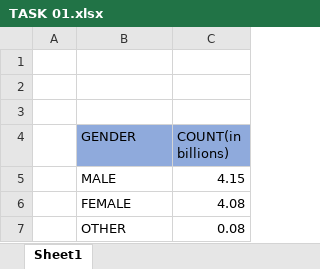
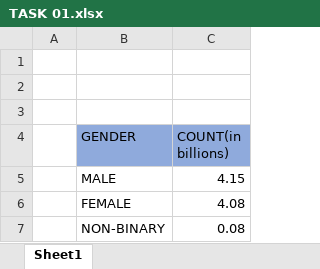
Before and after one commit to SanyaChoudhary1124/PRODIGY_WD_01, an Excel workbook: TASK 01.xlsx, sheet Sheet1, drawn as a sheet; values as stored, in another font and other column widths than the file's, no borders; charts and pictures not drawn; the diff names each change by its address in the sheet, - before the commit and + after, or states it on an @@ line.

Commit message:
Add files via upload
Added Task 1: Gender distribution chart in Excel

```diff
--- a/TASK 01.xlsx (sheet Sheet1)
+++ b/TASK 01.xlsx (sheet Sheet1)
-B7 (GENDER): OTHER
+B7 (GENDER): NON-BINARY
```
Also changed, not shown: charts or pictures.
